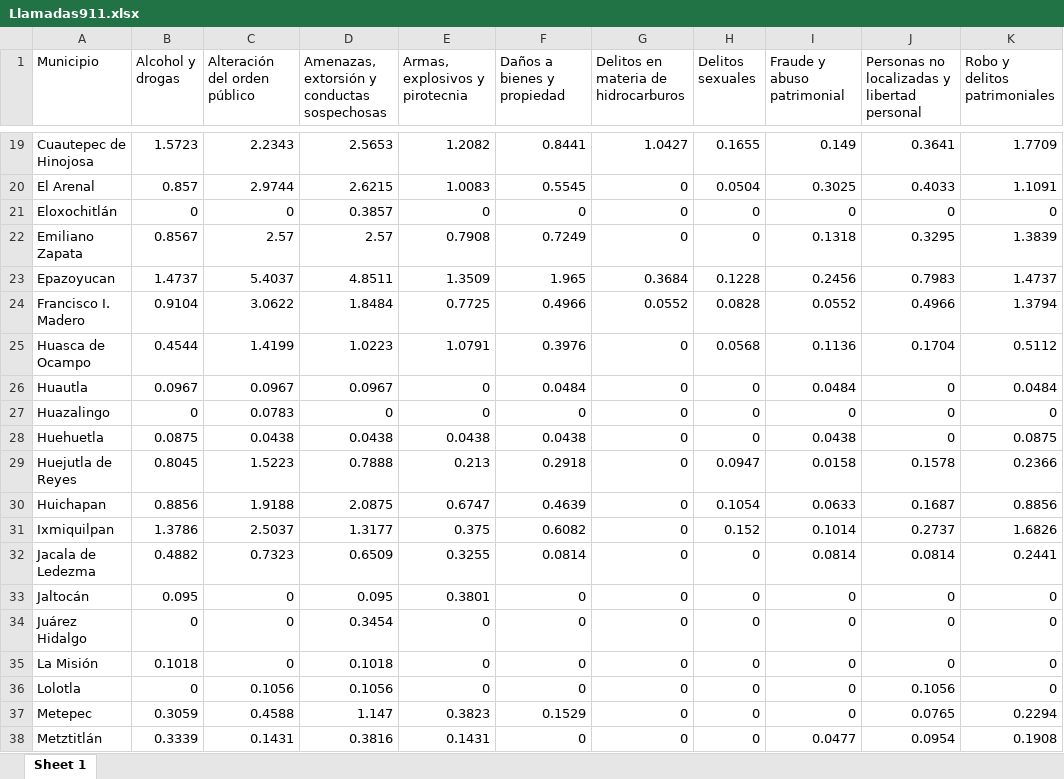
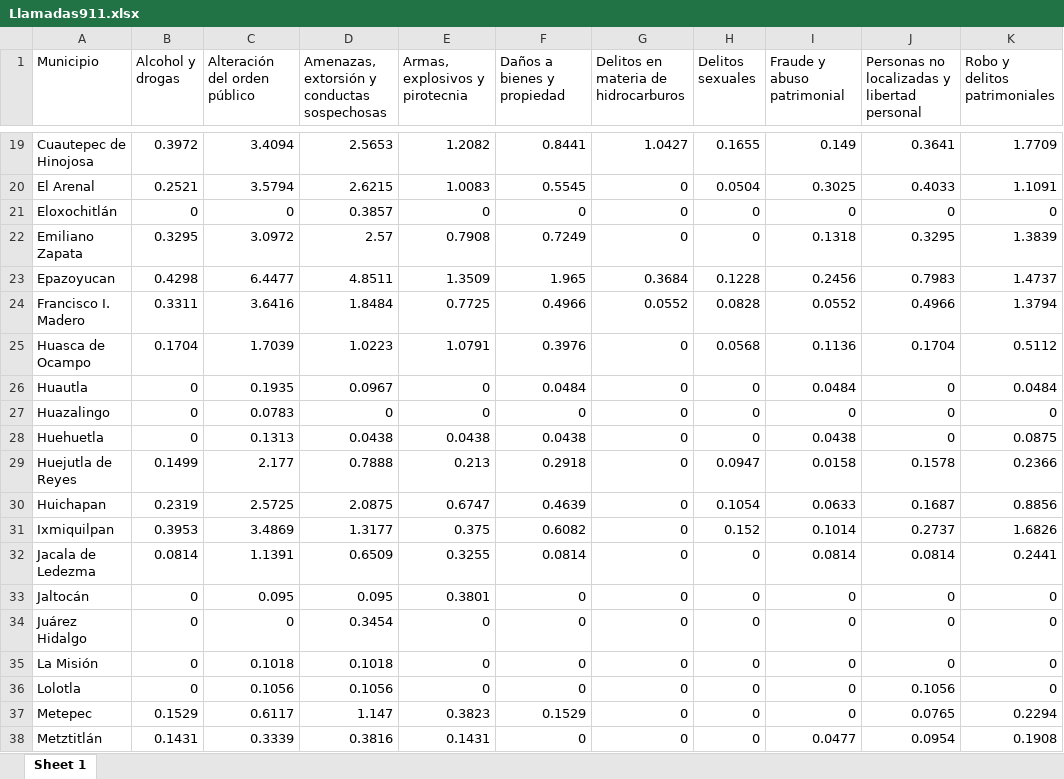
Before and after one commit to JairEsc/llamadas911, an Excel workbook: outputs/Estadistica Ejercicio/Heatmap/Llamadas911.xlsx, sheet Sheet 1, drawn as a sheet; only a part is shown, gaps mark what is left out; values as stored, in another font and other column widths than the file's, no borders; the diff covers the shown part only; the diff names each change by its address in the sheet, - before the commit and + after, or states it on an @@ line.

```diff
--- a/outputs/Estadistica Ejercicio/Heatmap/Llamadas911.xlsx (sheet Sheet 1)
+++ b/outputs/Estadistica Ejercicio/Heatmap/Llamadas911.xlsx (sheet Sheet 1)
-B19 (Alcohol y drogas): 1.5723
+B19 (Alcohol y drogas): 0.3972
-C19 (Alteración del orden público): 2.2343
+C19 (Alteración del orden público): 3.4094
-B20 (Alcohol y drogas): 0.857
+B20 (Alcohol y drogas): 0.2521
-C20 (Alteración del orden público): 2.9744
+C20 (Alteración del orden público): 3.5794
-B22 (Alcohol y drogas): 0.8567
+B22 (Alcohol y drogas): 0.3295
-C22 (Alteración del orden público): 2.57
+C22 (Alteración del orden público): 3.0972
-B23 (Alcohol y drogas): 1.4737
+B23 (Alcohol y drogas): 0.4298
-C23 (Alteración del orden público): 5.4037
+C23 (Alteración del orden público): 6.4477
-B24 (Alcohol y drogas): 0.9104
+B24 (Alcohol y drogas): 0.3311
-C24 (Alteración del orden público): 3.0622
+C24 (Alteración del orden público): 3.6416
-B25 (Alcohol y drogas): 0.4544
+B25 (Alcohol y drogas): 0.1704
-C25 (Alteración del orden público): 1.4199
+C25 (Alteración del orden público): 1.7039
-B26 (Alcohol y drogas): 0.0967
+B26 (Alcohol y drogas): 0
-C26 (Alteración del orden público): 0.0967
+C26 (Alteración del orden público): 0.1935
-B28 (Alcohol y drogas): 0.0875
+B28 (Alcohol y drogas): 0
-C28 (Alteración del orden público): 0.0438
+C28 (Alteración del orden público): 0.1313
-B29 (Alcohol y drogas): 0.8045
+B29 (Alcohol y drogas): 0.1499
-C29 (Alteración del orden público): 1.5223
+C29 (Alteración del orden público): 2.177
-B30 (Alcohol y drogas): 0.8856
+B30 (Alcohol y drogas): 0.2319
-C30 (Alteración del orden público): 1.9188
+C30 (Alteración del orden público): 2.5725
-B31 (Alcohol y drogas): 1.3786
+B31 (Alcohol y drogas): 0.3953
-C31 (Alteración del orden público): 2.5037
+C31 (Alteración del orden público): 3.4869
-B32 (Alcohol y drogas): 0.4882
+B32 (Alcohol y drogas): 0.0814
-C32 (Alteración del orden público): 0.7323
+C32 (Alteración del orden público): 1.1391
-B33 (Alcohol y drogas): 0.095
+B33 (Alcohol y drogas): 0
-C33 (Alteración del orden público): 0
+C33 (Alteración del orden público): 0.095
-B35 (Alcohol y drogas): 0.1018
+B35 (Alcohol y drogas): 0
-C35 (Alteración del orden público): 0
+C35 (Alteración del orden público): 0.1018
-B37 (Alcohol y drogas): 0.3059
+B37 (Alcohol y drogas): 0.1529
-C37 (Alteración del orden público): 0.4588
+C37 (Alteración del orden público): 0.6117
-B38 (Alcohol y drogas): 0.3339
+B38 (Alcohol y drogas): 0.1431
-C38 (Alteración del orden público): 0.1431
+C38 (Alteración del orden público): 0.3339
```
Also changed, not shown: 112 edited cells elsewhere in this sheet, inputs/Reclasificacion/Reclasificacion911_Tania.xlsx, outputs/Estadistica Ejercicio/Heatmap/Secretariado.xlsx, 16 other files.
